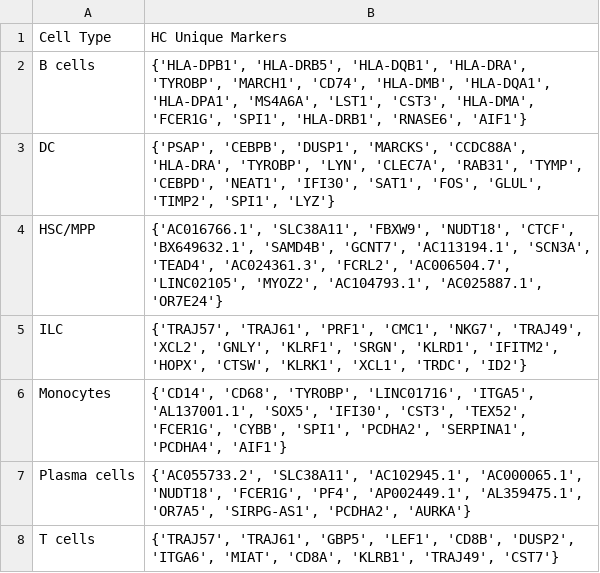
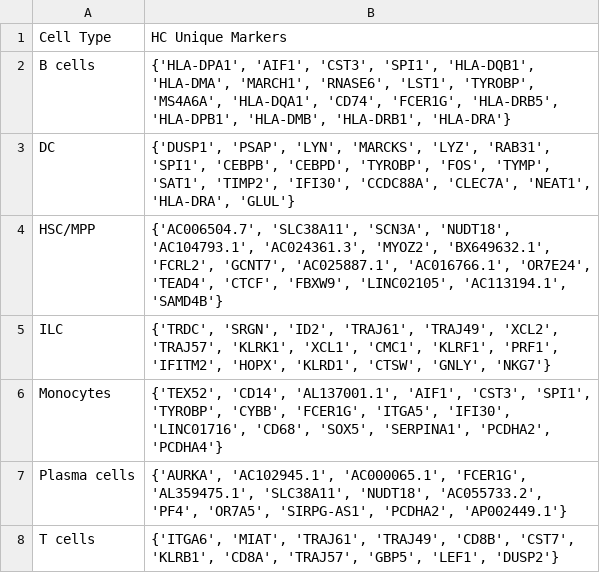
Before and after one commit to multi-omics-integration-for-MS/multi-omics-integration, a CSV file: results/unique_markers_HC_csf.csv, drawn as a sheet.

```diff
--- a/results/unique_markers_HC_csf.csv
+++ b/results/unique_markers_HC_csf.csv
@@ -1,8 +1,8 @@
 Cell Type,HC Unique Markers
-B cells,"{'HLA-DPB1', 'HLA-DRB5', 'HLA-DQB1', 'HLA-DRA', 'TYROBP', 'MARCH1', 'CD74', 'HLA-DMB', 'HLA-DQA1', 'HLA-DPA1', 'MS4A6A', 'LST1', 'CST3', 'HLA-DMA', 'FCER1G', 'SPI1', 'HLA-DRB1', 'RNASE6', 'AIF1'}"
-DC,"{'PSAP', 'CEBPB', 'DUSP1', 'MARCKS', 'CCDC88A', 'HLA-DRA', 'TYROBP', 'LYN', 'CLEC7A', 'RAB31', 'TYMP', 'CEBPD', 'NEAT1', 'IFI30', 'SAT1', 'FOS', 'GLUL', 'TIMP2', 'SPI1', 'LYZ'}"
-HSC/MPP,"{'AC016766.1', 'SLC38A11', 'FBXW9', 'NUDT18', 'CTCF', 'BX649632.1', 'SAMD4B', 'GCNT7', 'AC113194.1', 'SCN3A', 'TEAD4', 'AC024361.3', 'FCRL2', 'AC006504.7', 'LINC02105', 'MYOZ2', 'AC104793.1', 'AC025887.1', 'OR7E24'}"
-ILC,"{'TRAJ57', 'TRAJ61', 'PRF1', 'CMC1', 'NKG7', 'TRAJ49', 'XCL2', 'GNLY', 'KLRF1', 'SRGN', 'KLRD1', 'IFITM2', 'HOPX', 'CTSW', 'KLRK1', 'XCL1', 'TRDC', 'ID2'}"
-Monocytes,"{'CD14', 'CD68', 'TYROBP', 'LINC01716', 'ITGA5', 'AL137001.1', 'SOX5', 'IFI30', 'CST3', 'TEX52', 'FCER1G', 'CYBB', 'SPI1', 'PCDHA2', 'SERPINA1', 'PCDHA4', 'AIF1'}"
-Plasma cells,"{'AC055733.2', 'SLC38A11', 'AC102945.1', 'AC000065.1', 'NUDT18', 'FCER1G', 'PF4', 'AP002449.1', 'AL359475.1', 'OR7A5', 'SIRPG-AS1', 'PCDHA2', 'AURKA'}"
-T cells,"{'TRAJ57', 'TRAJ61', 'GBP5', 'LEF1', 'CD8B', 'DUSP2', 'ITGA6', 'MIAT', 'CD8A', 'KLRB1', 'TRAJ49', 'CST7'}"
+B cells,"{'HLA-DPA1', 'AIF1', 'CST3', 'SPI1', 'HLA-DQB1', 'HLA-DMA', 'MARCH1', 'RNASE6', 'LST1', 'TYROBP', 'MS4A6A', 'HLA-DQA1', 'CD74', 'FCER1G', 'HLA-DRB5', 'HLA-DPB1', 'HLA-DMB', 'HLA-DRB1', 'HLA-DRA'}"
+DC,"{'DUSP1', 'PSAP', 'LYN', 'MARCKS', 'LYZ', 'RAB31', 'SPI1', 'CEBPB', 'CEBPD', 'TYROBP', 'FOS', 'TYMP', 'SAT1', 'TIMP2', 'IFI30', 'CCDC88A', 'CLEC7A', 'NEAT1', 'HLA-DRA', 'GLUL'}"
+HSC/MPP,"{'AC006504.7', 'SLC38A11', 'SCN3A', 'NUDT18', 'AC104793.1', 'AC024361.3', 'MYOZ2', 'BX649632.1', 'FCRL2', 'GCNT7', 'AC025887.1', 'AC016766.1', 'OR7E24', 'TEAD4', 'CTCF', 'FBXW9', 'LINC02105', 'AC113194.1', 'SAMD4B'}"
+ILC,"{'TRDC', 'SRGN', 'ID2', 'TRAJ61', 'TRAJ49', 'XCL2', 'TRAJ57', 'KLRK1', 'XCL1', 'CMC1', 'KLRF1', 'PRF1', 'IFITM2', 'HOPX', 'KLRD1', 'CTSW', 'GNLY', 'NKG7'}"
+Monocytes,"{'TEX52', 'CD14', 'AL137001.1', 'AIF1', 'CST3', 'SPI1', 'TYROBP', 'CYBB', 'FCER1G', 'ITGA5', 'IFI30', 'LINC01716', 'CD68', 'SOX5', 'SERPINA1', 'PCDHA2', 'PCDHA4'}"
+Plasma cells,"{'AURKA', 'AC102945.1', 'AC000065.1', 'FCER1G', 'AL359475.1', 'SLC38A11', 'NUDT18', 'AC055733.2', 'PF4', 'OR7A5', 'SIRPG-AS1', 'PCDHA2', 'AP002449.1'}"
+T cells,"{'ITGA6', 'MIAT', 'TRAJ61', 'TRAJ49', 'CD8B', 'CST7', 'KLRB1', 'CD8A', 'TRAJ57', 'GBP5', 'LEF1', 'DUSP2'}"
```
Also changed, not shown: results/clustering_metrics_perturbated_data.csv, results/common_markers_csf.csv, 7 other files.
